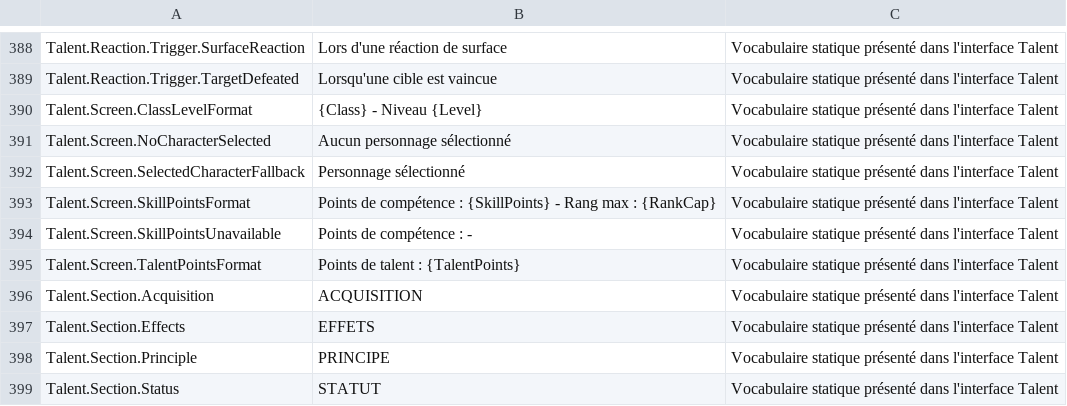
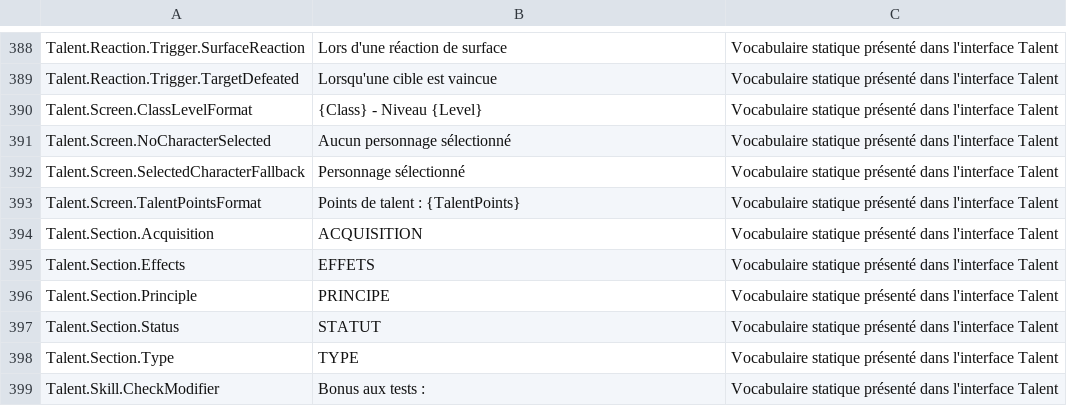
Before and after one commit to PhilippeMartin1964/GrimrockPrototype, a CSV file: Localization/Source/UI.csv, drawn as a sheet; only a part is shown, gaps mark what is left out; the shorter side is filled out with more unchanged rows; the diff names each change by its address in the sheet, - before the commit and + after, or states it on an @@ line.

Commit message:
UI-SKILLS-CODE-AUDIT02.6 close Skill summary migration

```diff
--- a/Localization/Source/UI.csv
+++ b/Localization/Source/UI.csv
-row 393: Talent.Screen.SkillPointsFormat | Points de compétence : {SkillPoints} - Rang max : {RankCap} | Vocabulaire statique présenté dans l'interface Talent
-row 394: Talent.Screen.SkillPointsUnavailable | Points de compétence : - | Vocabulaire statique présenté dans l'interface Talent
```
Also changed, not shown: 9 other files.
